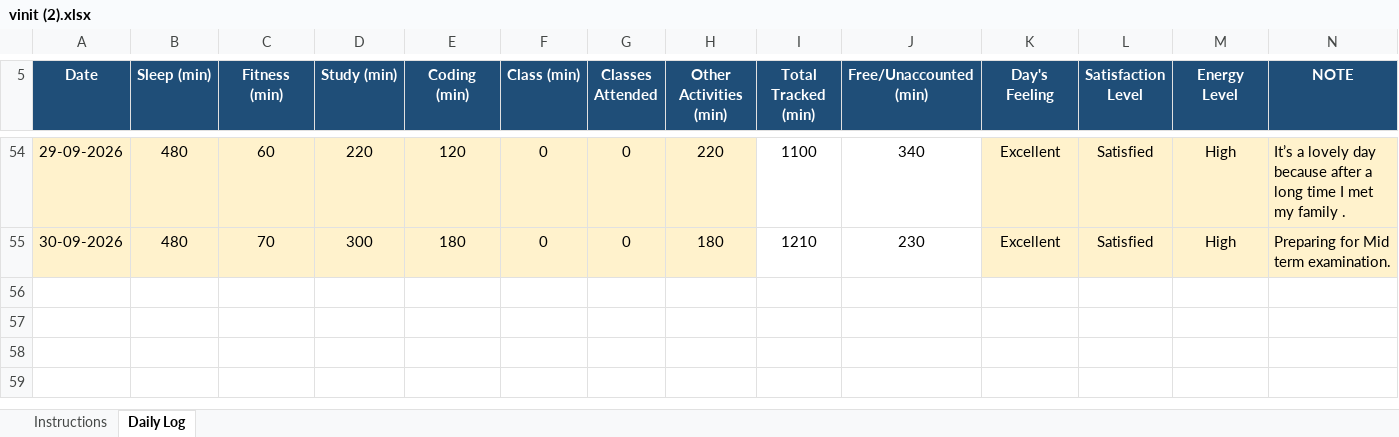
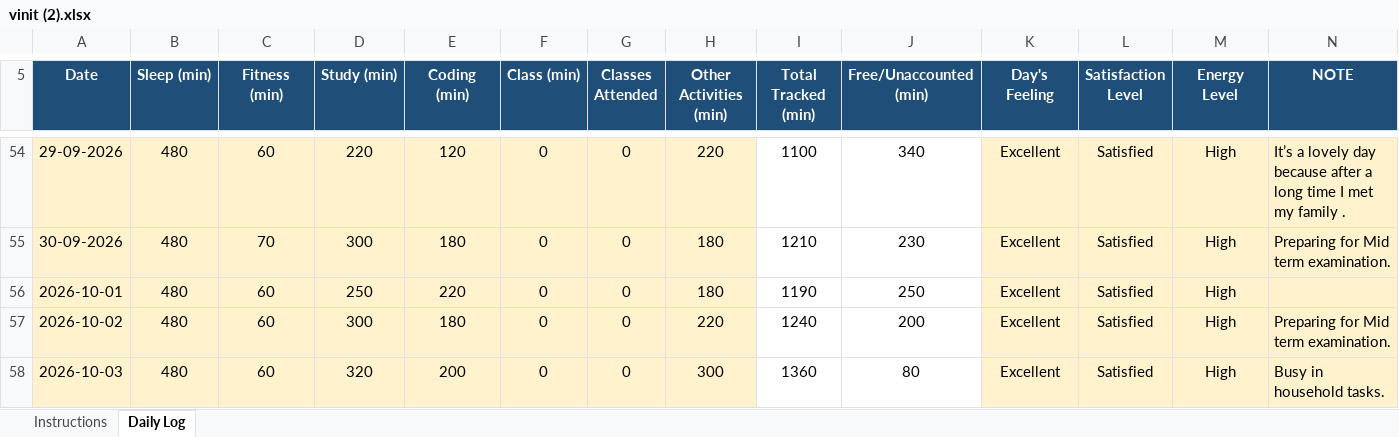
Before and after one commit to vinittararx/12604409.xlsx, an Excel workbook: vinit (2).xlsx, sheet Daily Log, drawn as a sheet; only a part is shown, gaps mark what is left out; values as stored, in another font and other column widths than the file's, no borders; conditional formats not drawn; the diff names each change by its address in the sheet, - before the commit and + after, or states it on an @@ line.

Commit message:
Add files via upload

```diff
--- a/vinit (2).xlsx (sheet Daily Log)
+++ b/vinit (2).xlsx (sheet Daily Log)
+row 56: 2026-10-01 | 480 | 60 | 250 | 220 | 0 | 0 | 180 | 1190 | 250 | Excellent | Satisfied | High
+row 57: 2026-10-02 | 480 | 60 | 300 | 180 | 0 | 0 | 220 | 1240 | 200 | Excellent | Satisfied | High | Preparing for Mid term examination.
+row 58: 2026-10-03 | 480 | 60 | 320 | 200 | 0 | 0 | 300 | 1360 | 80 | Excellent | Satisfied | High | Busy in household tasks.
```
